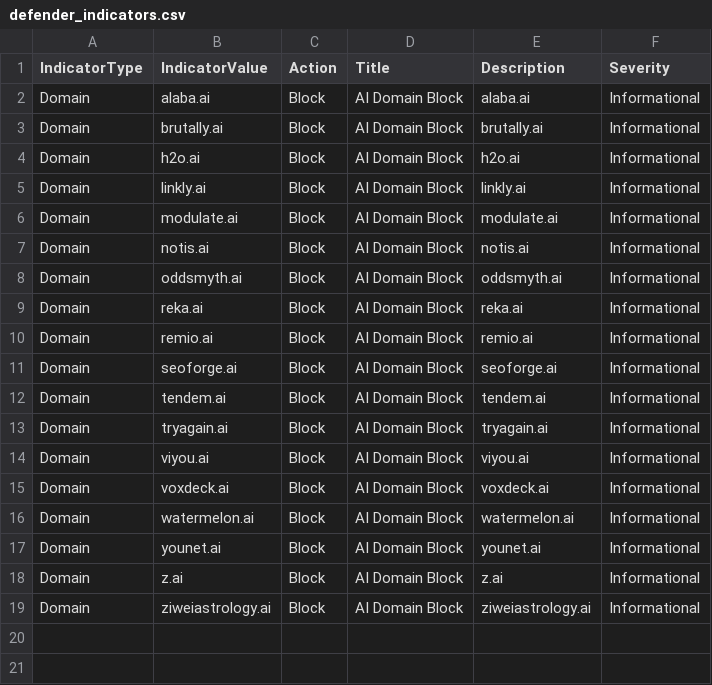
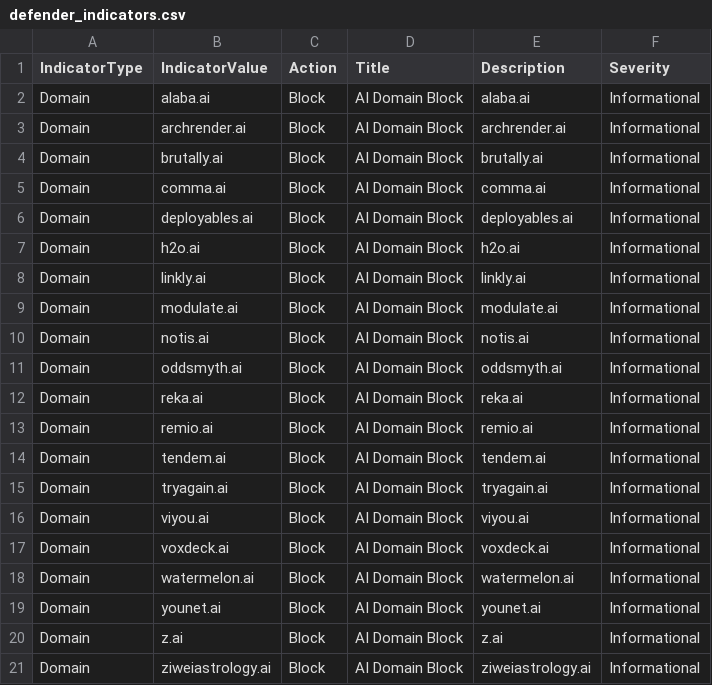
Before and after one commit to koensmink/AI-services-blockfeed-harvester, a CSV file: output/defender_indicators.csv, drawn as a sheet; removed rows and columns are numbered as before the commit, all else as after; the diff names each change by its address in the sheet, - before the commit and + after, or states it on an @@ line.

```diff
--- a/output/defender_indicators.csv
+++ b/output/defender_indicators.csv
+row 3: Domain | archrender.ai | Block | AI Domain Block | archrender.ai | Informational
+row 5: Domain | comma.ai | Block | AI Domain Block | comma.ai | Informational
+row 6: Domain | deployables.ai | Block | AI Domain Block | deployables.ai | Informational
-row 11: Domain | seoforge.ai | Block | AI Domain Block | seoforge.ai | Informational
```
Also changed, not shown: 5 other files.
